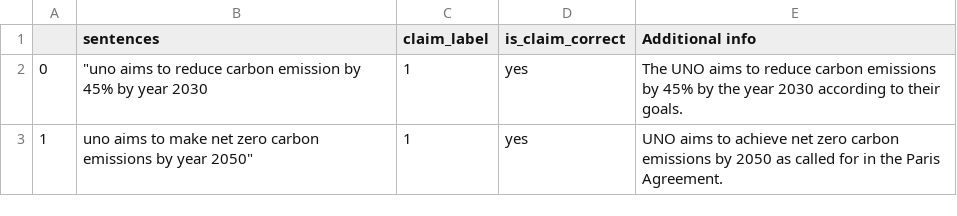
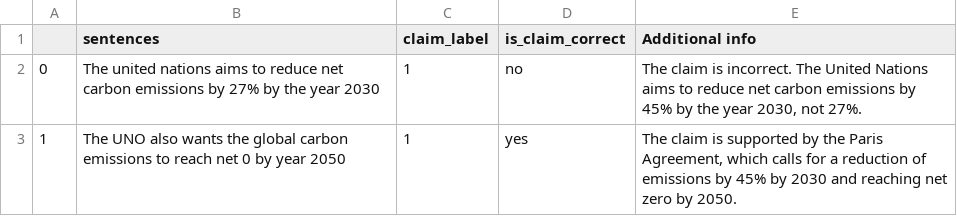
Before and after one commit to srishti-git1110/Claim-Verification-API, a CSV file: results.csv, drawn as a sheet.

Commit message:
Fixed ClaimBusterAPI bug

```diff
--- a/results.csv
+++ b/results.csv
@@ -1,3 +1,3 @@
 ,sentences,claim_label,is_claim_correct,Additional info
-0,"""uno aims to reduce carbon emission by 45% by year 2030",1,yes,The UNO aims to reduce carbon emissions by 45% by the year 2030 according to their goals.
-1," uno aims to make net zero carbon emissions by year 2050""",1,yes,UNO aims to achieve net zero carbon emissions by 2050 as called for in the Paris Agreement.
+0,The united nations aims to reduce net carbon emissions by 27% by the year 2030,1,no,"The claim is incorrect. The United Nations aims to reduce net carbon emissions by 45% by the year 2030, not 27%."
+1, The UNO also wants the global carbon emissions to reach net 0 by year 2050,1,yes,"The claim is supported by the Paris Agreement, which calls for a reduction of emissions by 45% by 2030 and reaching net zero by 2050."
```
Also changed, not shown: 2 other files.
